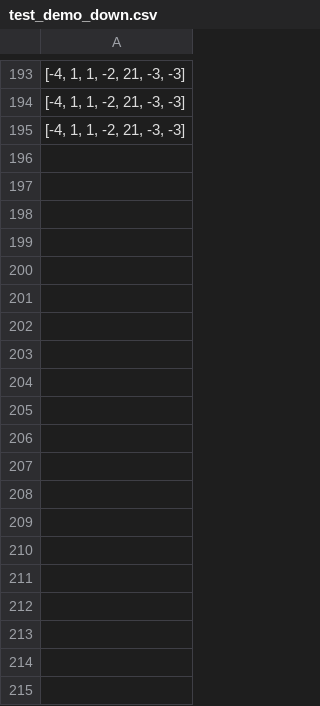
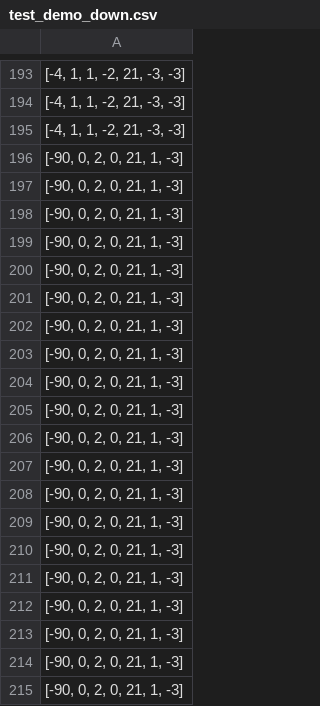
Before and after one commit to coport-uni/PiPERController, a CSV file: action_csv/test_demo_down.csv, drawn as a sheet; only a part is shown, gaps mark what is left out; the diff covers the shown part only; the diff names each change by its address in the sheet, - before the commit and + after, or states it on an @@ line.

Commit message:
multi-action

```diff
--- a/action_csv/test_demo_down.csv
+++ b/action_csv/test_demo_down.csv
+row 196: [-90, 0, 2, 0, 21, 1, -3]
+row 197: [-90, 0, 2, 0, 21, 1, -3]
+row 198: [-90, 0, 2, 0, 21, 1, -3]
+row 199: [-90, 0, 2, 0, 21, 1, -3]
+row 200: [-90, 0, 2, 0, 21, 1, -3]
+row 201: [-90, 0, 2, 0, 21, 1, -3]
+row 202: [-90, 0, 2, 0, 21, 1, -3]
+row 203: [-90, 0, 2, 0, 21, 1, -3]
+row 204: [-90, 0, 2, 0, 21, 1, -3]
+row 205: [-90, 0, 2, 0, 21, 1, -3]
+row 206: [-90, 0, 2, 0, 21, 1, -3]
+row 207: [-90, 0, 2, 0, 21, 1, -3]
+row 208: [-90, 0, 2, 0, 21, 1, -3]
+row 209: [-90, 0, 2, 0, 21, 1, -3]
+row 210: [-90, 0, 2, 0, 21, 1, -3]
+row 211: [-90, 0, 2, 0, 21, 1, -3]
+row 212: [-90, 0, 2, 0, 21, 1, -3]
+row 213: [-90, 0, 2, 0, 21, 1, -3]
+row 214: [-90, 0, 2, 0, 21, 1, -3]
+row 215: [-90, 0, 2, 0, 21, 1, -3]
```
Also changed, not shown: 14 added rows elsewhere in this file, 37 other files.
